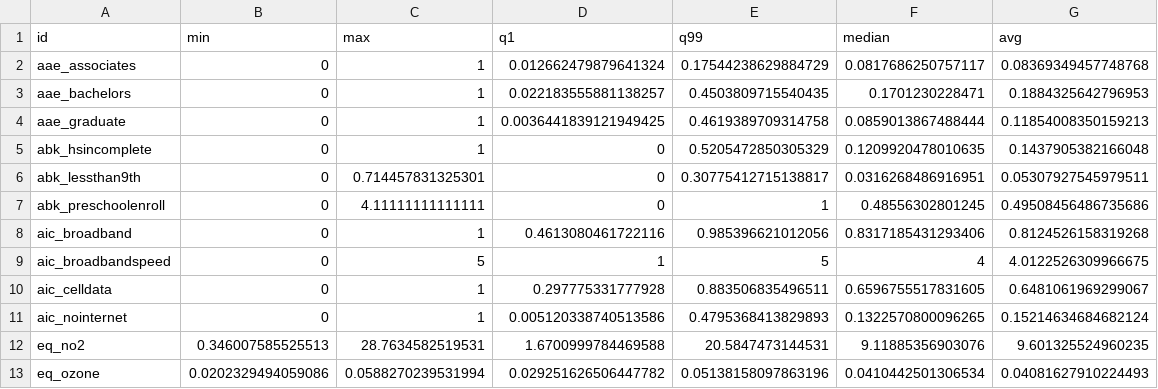
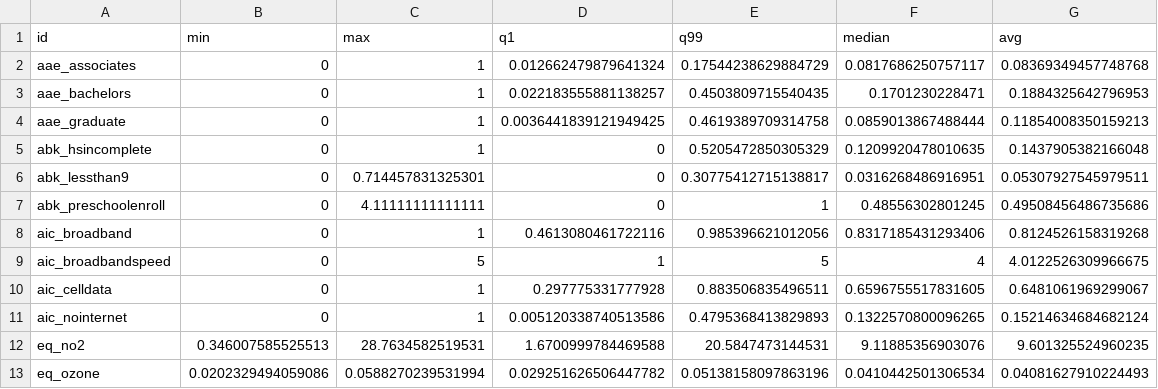
Before and after one commit to Hyperobjekt/spi-map, a CSV file: public/assets/data/tracts-extents.csv, drawn as a sheet; only a part is shown.

```diff
--- a/public/assets/data/tracts-extents.csv
+++ b/public/assets/data/tracts-extents.csv
@@ -5,3 +5,3 @@ aae_graduate,0,1,0.0036441839121949425,0.4619389709314758,0.0859013867488444,0.1
 abk_hsincomplete,0,1,0,0.5205472850305329,0.1209920478010635,0.1437905382166048
-abk_lessthan9th,0,0.714457831325301,0,0.30775412715138817,0.0316268486916951,0.05307927545979511
+abk_lessthan9,0,0.714457831325301,0,0.30775412715138817,0.0316268486916951,0.05307927545979511
 abk_preschoolenroll,0,4.11111111111111,0,1,0.48556302801245,0.49508456486735686
```
Also changed, not shown: 6 other files.
